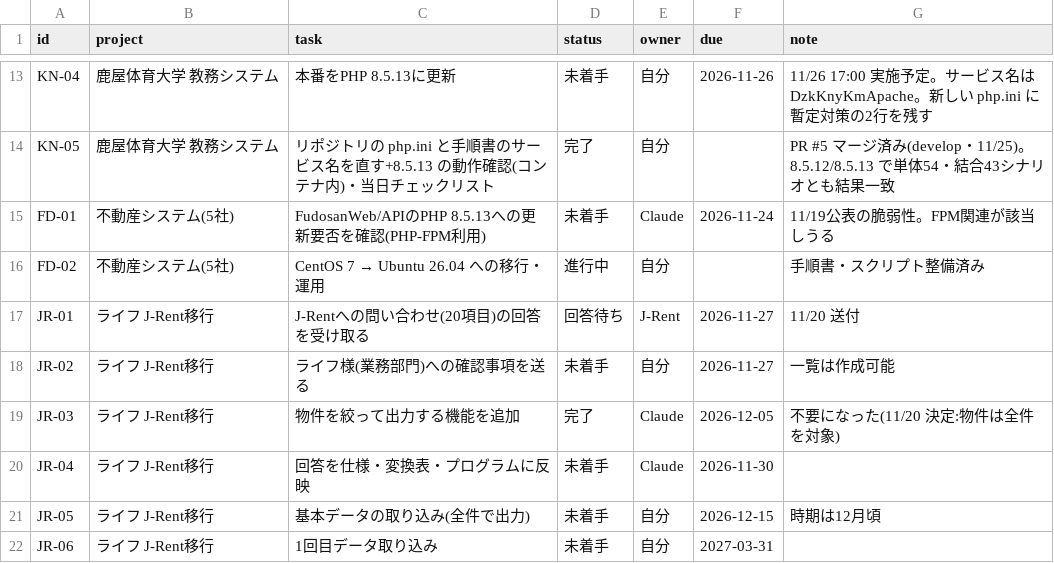
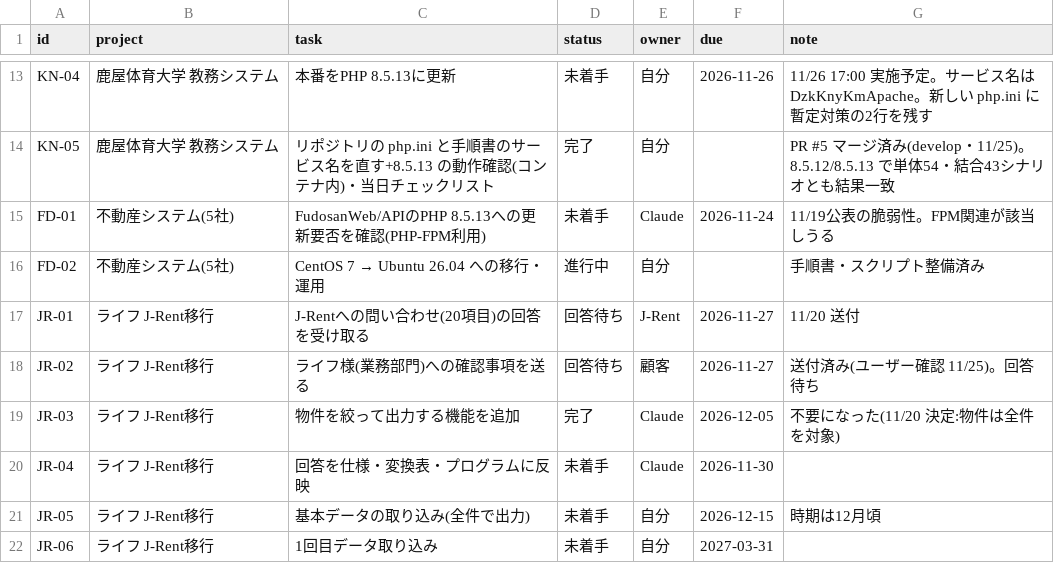
Before and after one commit to t-shiroma/mypro, a CSV file: board/tasks.csv, drawn as a sheet; only a part is shown, gaps mark what is left out.

```diff
--- a/board/tasks.csv
+++ b/board/tasks.csv
@@ -17,3 +17,3 @@ FD-02,不動産システム(5社),CentOS 7 → Ubuntu 26.04 への移行・運
 JR-01,ライフ J-Rent移行,J-Rentへの問い合わせ(20項目)の回答を受け取る,回答待ち,J-Rent,2026-11-27,11/20 送付
-JR-02,ライフ J-Rent移行,ライフ様(業務部門)への確認事項を送る,未着手,自分,2026-11-27,一覧は作成可能
+JR-02,ライフ J-Rent移行,ライフ様(業務部門)への確認事項を送る,回答待ち,顧客,2026-11-27,送付済み(ユーザー確認 11/25)。回答待ち
 JR-03,ライフ J-Rent移行,物件を絞って出力する機能を追加,完了,Claude,2026-12-05,不要になった(11/20 決定:物件は全件を対象)
```
Also changed, not shown: 2 other files.
